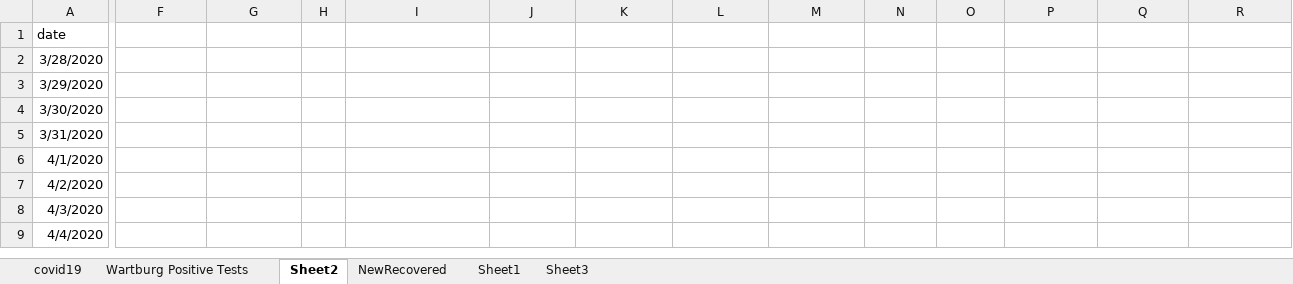
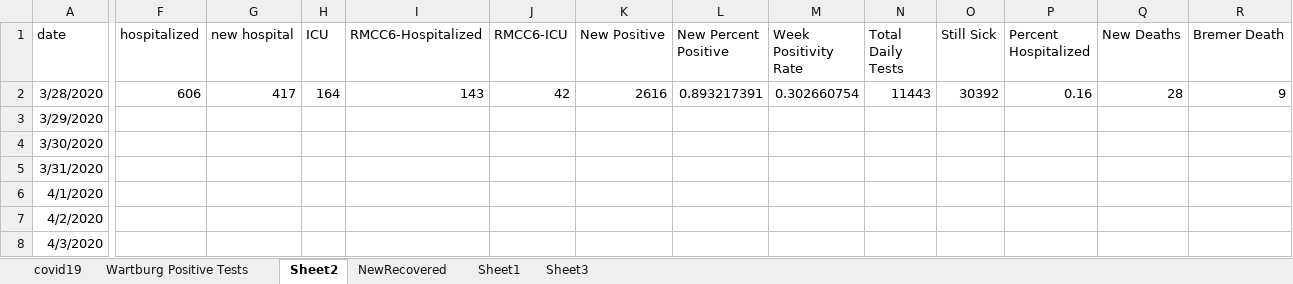
Before and after one commit to mbirgen/COVID19, an Excel workbook: covid19.xlsx, sheet Sheet2, drawn as a sheet; only a part is shown, gaps mark what is left out; the shorter side is filled out with more unchanged rows; values as stored, in another font and other column widths than the file's, no borders; the diff covers the shown part only; the diff names each change by its address in the sheet, - before the commit and + after, or states it on an @@ line.

```diff
--- a/covid19.xlsx (sheet Sheet2)
+++ b/covid19.xlsx (sheet Sheet2)
-F1: (empty)
+F1: hospitalized
-G1: (empty)
+G1: new hospital
-H1: (empty)
+H1: ICU
-I1: (empty)
+I1: RMCC6-Hospitalized
-J1: (empty)
+J1: RMCC6-ICU
-K1: (empty)
+K1: New Positive
-L1: (empty)
+L1: New Percent Positive
-M1: (empty)
+M1: Week Positivity Rate
-N1: (empty)
+N1: Total Daily Tests
-O1: (empty)
+O1: Still Sick
-P1: (empty)
+P1: Percent Hospitalized
-Q1: (empty)
+Q1: New Deaths
-R1: (empty)
+R1: Bremer Death
-F2 (hospitalized): (empty)
+F2 (hospitalized): 606
-G2 (new hospital): (empty)
+G2 (new hospital): 417
-H2 (ICU): (empty)
+H2 (ICU): 164
-I2 (RMCC6-Hospitalized): (empty)
+I2 (RMCC6-Hospitalized): 143
-J2 (RMCC6-ICU): (empty)
+J2 (RMCC6-ICU): 42
-K2 (New Positive): (empty)
+K2 (New Positive): 2616
-L2 (New Percent Positive): (empty)
+L2 (New Percent Positive): 0.893217391
-M2 (Week Positivity Rate): (empty)
+M2 (Week Positivity Rate): 0.302660754
-N2 (Total Daily Tests): (empty)
+N2 (Total Daily Tests): 11443
-O2 (Still Sick): (empty)
+O2 (Still Sick): 30392
-P2 (Percent Hospitalized): (empty)
+P2 (Percent Hospitalized): 0.16
-Q2 (New Deaths): (empty)
+Q2 (New Deaths): 28
-R2 (Bremer Death): (empty)
+R2 (Bremer Death): 9
```
Also changed, not shown: 21 edited cells elsewhere in this sheet, sheet covid19, 18 other files.
